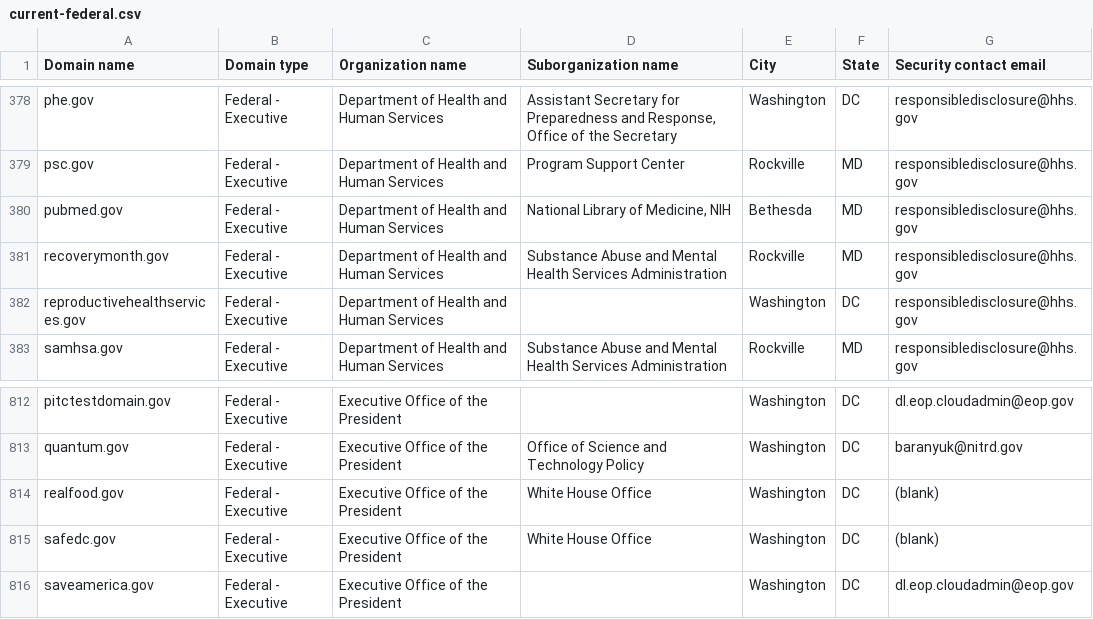
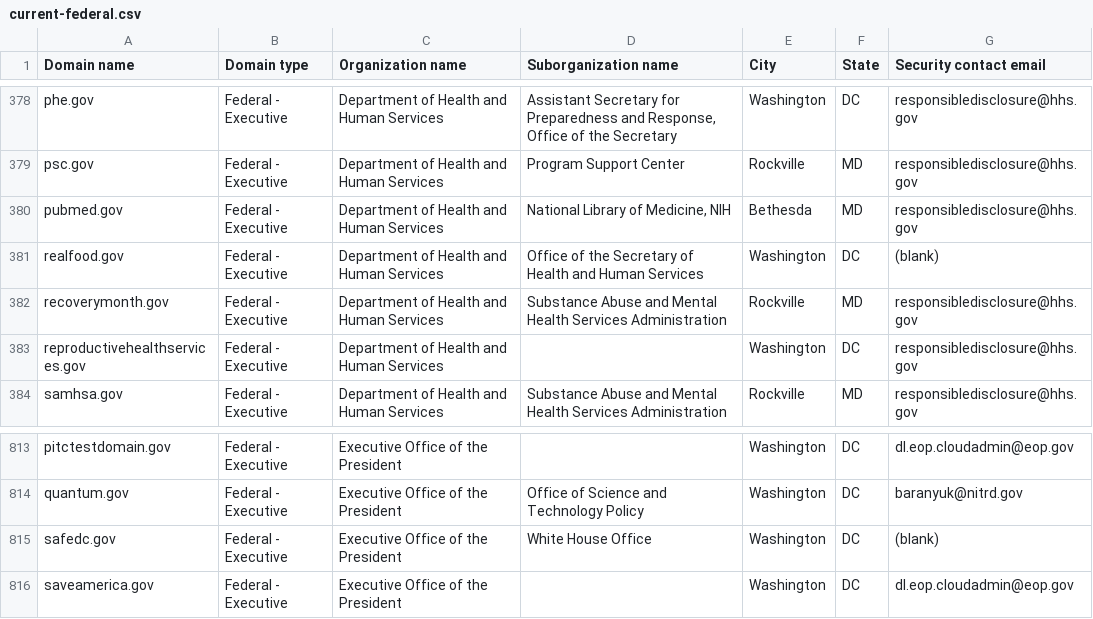
Before and after one commit to LadyPhoeynix/dotgov-data, a CSV file: current-federal.csv, drawn as a sheet; only a part is shown, gaps mark what is left out.

Commit message:
Flat: latest data (2026-11-24T17:29:45.566Z) {   "date": "2026-11-24T17:29:45.566Z",   "files": [     {       "name": "current-federal.csv",       "deltaBytes": 40,       "source": "https://manage.get.gov/api/v1/get-report/current-federal"     },     {       "name": "current-full.csv",       "deltaBytes": 707,       "source": "https://manage.get.gov/api/v1/get-report/current-full"     }   ] }

```diff
--- a/current-federal.csv
+++ b/current-federal.csv
@@ -380,2 +380,3 @@ psc.gov,Federal - Executive,Department of Health and Human Services,Program Supp
 pubmed.gov,Federal - Executive,Department of Health and Human Services,"National Library of Medicine, NIH",Bethesda,MD,responsibledisclosure@hhs.gov
+realfood.gov,Federal - Executive,Department of Health and Human Services,Office of the Secretary of Health and Human Services,Washington,DC,(blank)
 recoverymonth.gov,Federal - Executive,Department of Health and Human Services,Substance Abuse and Mental Health Services Administration,Rockville,MD,responsibledisclosure@hhs.gov
@@ -813,3 +814,2 @@ pitctestdomain.gov,Federal - Executive,Executive Office of the President,,Washin
 quantum.gov,Federal - Executive,Executive Office of the President,Office of Science and Technology Policy,Washington,DC,baranyuk@nitrd.gov
-realfood.gov,Federal - Executive,Executive Office of the President,White House Office,Washington,DC,(blank)
 safedc.gov,Federal - Executive,Executive Office of the President,White House Office,Washington,DC,(blank)
```
Also changed, not shown: 1 other file.
